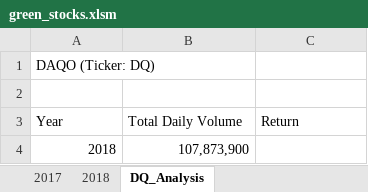
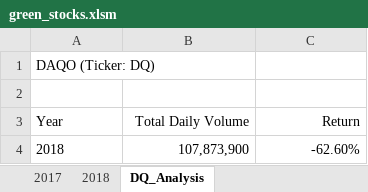
Before and after one commit to laurinalastella/stock-analysis, an Excel workbook: green_stocks.xlsm, sheet DQ_Analysis, drawn as a sheet; values as stored, in another font and other column widths than the file's, no borders; the diff names each change by its address in the sheet, - before the commit and + after, or states it on an @@ line.

Commit message:
2022-06-25 e

```diff
--- a/green_stocks.xlsm (sheet DQ_Analysis)
+++ b/green_stocks.xlsm (sheet DQ_Analysis)
-B3:C3 alignment: left
+B3:C3 alignment: right
-A4 alignment: right
+A4 alignment: left
-C4 (Return): (empty)
+C4 (Return): -62.60%
```
